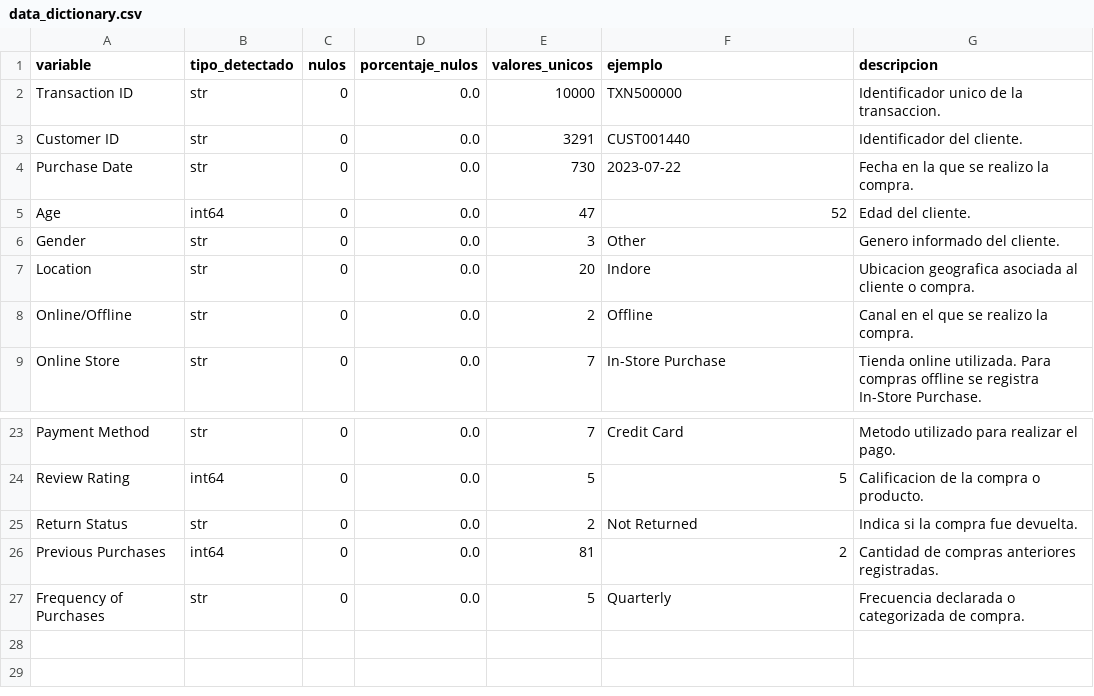
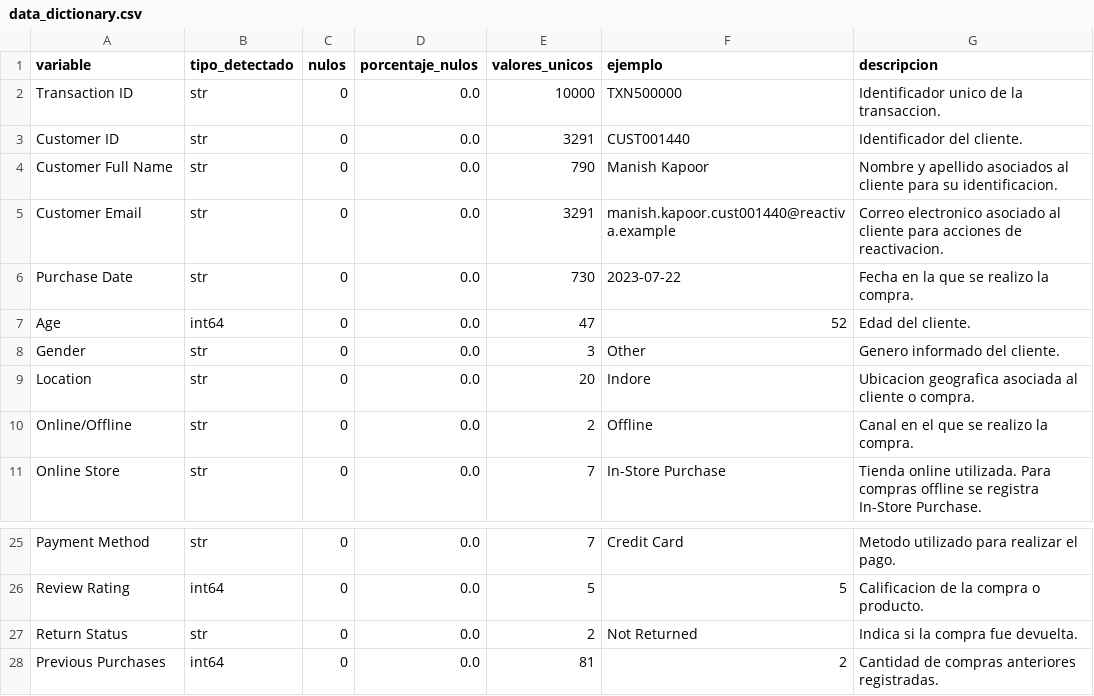
Before and after one commit to GMJ-Analytics/ReActiva-recommender, a CSV file: docs/data_dictionary.csv, drawn as a sheet; only a part is shown, gaps mark what is left out.

Commit message:
feat: implement reproducible data preparation

```diff
--- a/docs/data_dictionary.csv
+++ b/docs/data_dictionary.csv
@@ -3,2 +3,4 @@ Transaction ID,str,0,0.0,10000,TXN500000,Identificador unico de la transaccion.
 Customer ID,str,0,0.0,3291,CUST001440,Identificador del cliente.
+Customer Full Name,str,0,0.0,790,Manish Kapoor,Nombre y apellido asociados al cliente para su identificacion.
+Customer Email,str,0,0.0,3291,manish.kapoor.cust001440@reactiva.example,Correo electronico asociado al cliente para acciones de reactivacion.
 Purchase Date,str,0,0.0,730,2023-07-22,Fecha en la que se realizo la compra.
@@ -26,2 +28 @@ Return Status,str,0,0.0,2,Not Returned,Indica si la compra fue devuelta.
 Previous Purchases,int64,0,0.0,81,2,Cantidad de compras anteriores registradas.
-Frequency of Purchases,str,0,0.0,5,Quarterly,Frecuencia declarada o categorizada de compra.
```
Also changed, not shown: 8 other files.
